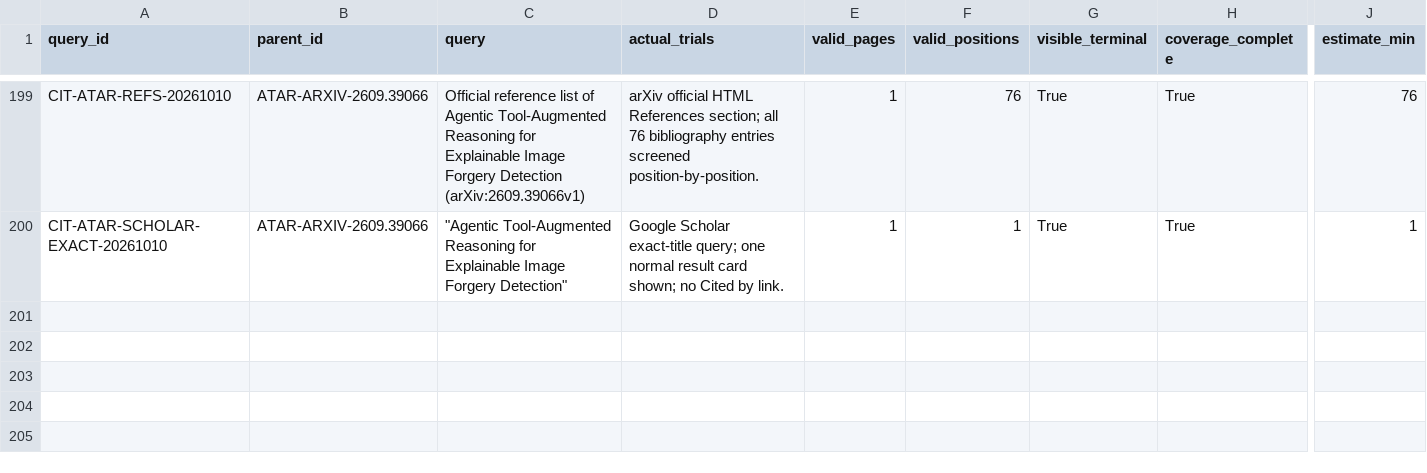
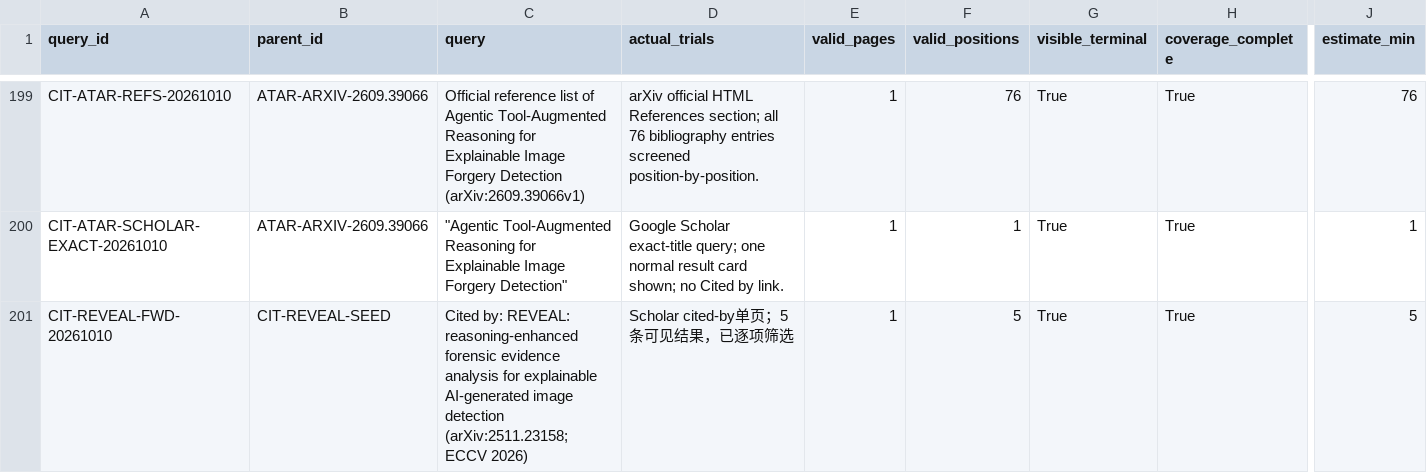
Before and after one commit to brodyZhao/my-research-project, a CSV file: outputs/图像鉴伪解释可靠性_重检_2026-10-05/87_V2细查询子式实际试检状态.csv, drawn as a sheet; only a part is shown, gaps mark what is left out; rows hold the shown columns only; the diff covers the shown part only; the diff names each change by its address in the sheet, - before the commit and + after, or states it on an @@ line.

```diff
--- a/outputs/图像鉴伪解释可靠性_重检_2026-10-05/87_V2细查询子式实际试检状态.csv
+++ b/outputs/图像鉴伪解释可靠性_重检_2026-10-05/87_V2细查询子式实际试检状态.csv
+row 201: CIT-REVEAL-FWD-20261010 | CIT-REVEAL-SEED | Cited by: REVEAL: reasoning-enhanced forensic evidence analysis for explainable AI-generated image detection (arXiv:2511.23158; ECCV 2026) | Scholar cited-by单页；5条可见结果，已逐项筛选 | 1 | 5 | True | True | 5
```
Also changed, not shown: 1 added row and 11 edited cells elsewhere in this file, outputs/图像鉴伪解释可靠性_重检_2026-10-05/112_本次阶段包_SHA256清单.csv, outputs/图像鉴伪解释可靠性_重检_2026-10-05/172_强相关核心及邻接论文原文解释可靠性效度核读.csv, 6 other files.
